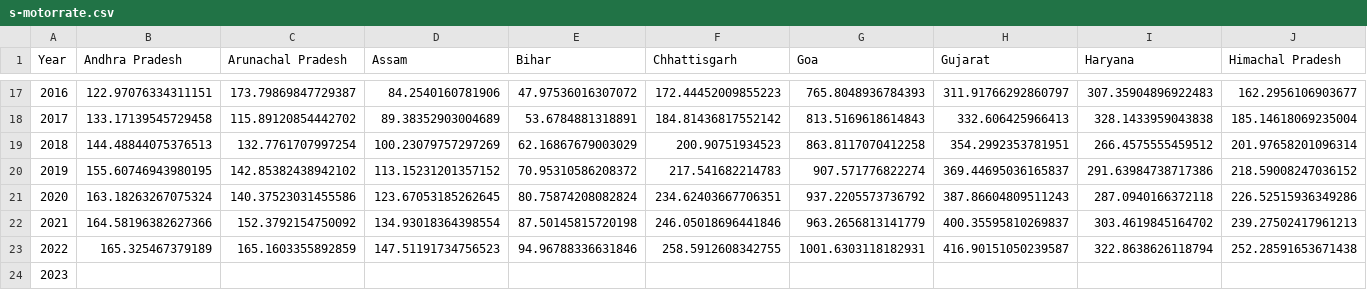
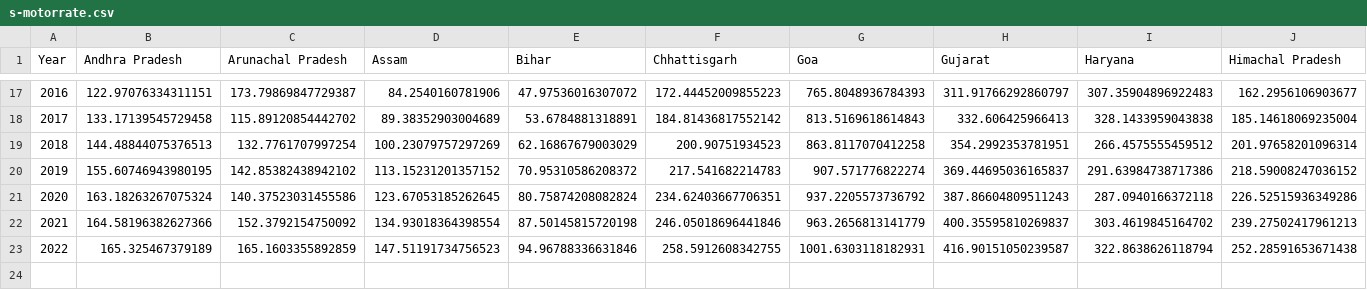
Before and after one commit to pranavduraisamy/traffic-accidents-ind, a CSV file: notebooks/data/s-motorrate.csv, drawn as a sheet; only a part is shown, gaps mark what is left out; rows hold the shown columns only; the diff names each change by its address in the sheet, - before the commit and + after, or states it on an @@ line.

```diff
--- a/notebooks/data/s-motorrate.csv
+++ b/notebooks/data/s-motorrate.csv
-row 24: 2023
```
Also changed, not shown: 5 other files.
